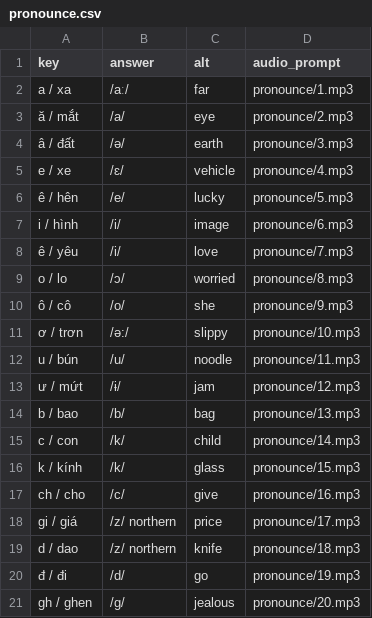
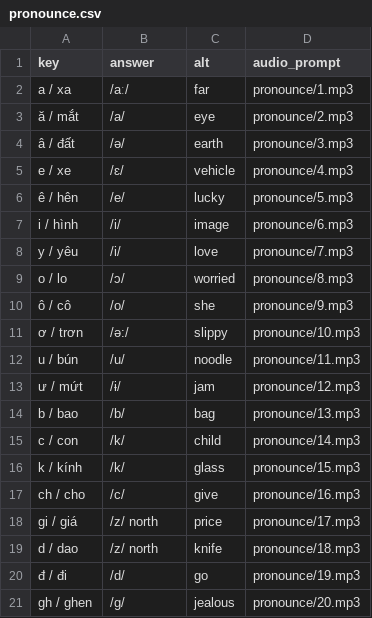
Before and after one commit to timwarnock/lingua.avant.net, a CSV file: vi-flashcards/data/pronounce.csv, drawn as a sheet; only a part is shown.

```diff
--- a/vi-flashcards/data/pronounce.csv
+++ b/vi-flashcards/data/pronounce.csv
@@ -7,3 +7,3 @@ e / xe,/ɛ/,vehicle,pronounce/4.mp3
 i / hình,/i/,image,pronounce/6.mp3
-ê / yêu,/i/,love,pronounce/7.mp3
+y / yêu,/i/,love,pronounce/7.mp3
 o / lo,/ɔ/,worried,pronounce/8.mp3
@@ -17,4 +17,4 @@ k / kính,/k/,glass,pronounce/15.mp3
 ch / cho,/c/,give,pronounce/16.mp3
-gi / giá,/z/ northern,price,pronounce/17.mp3
-d / dao,/z/ northern,knife,pronounce/18.mp3
+gi / giá,/z/ north,price,pronounce/17.mp3
+d / dao,/z/ north,knife,pronounce/18.mp3
 đ / đi,/d/,go,pronounce/19.mp3
```
Also changed, not shown: 2 other files.
